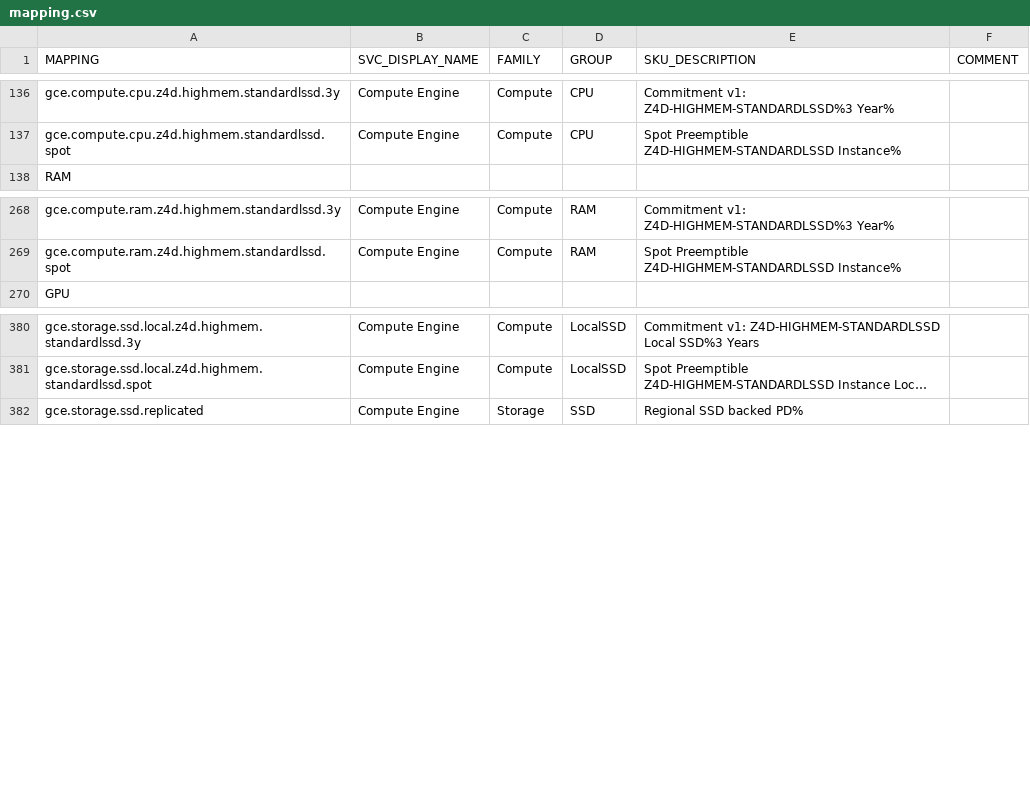
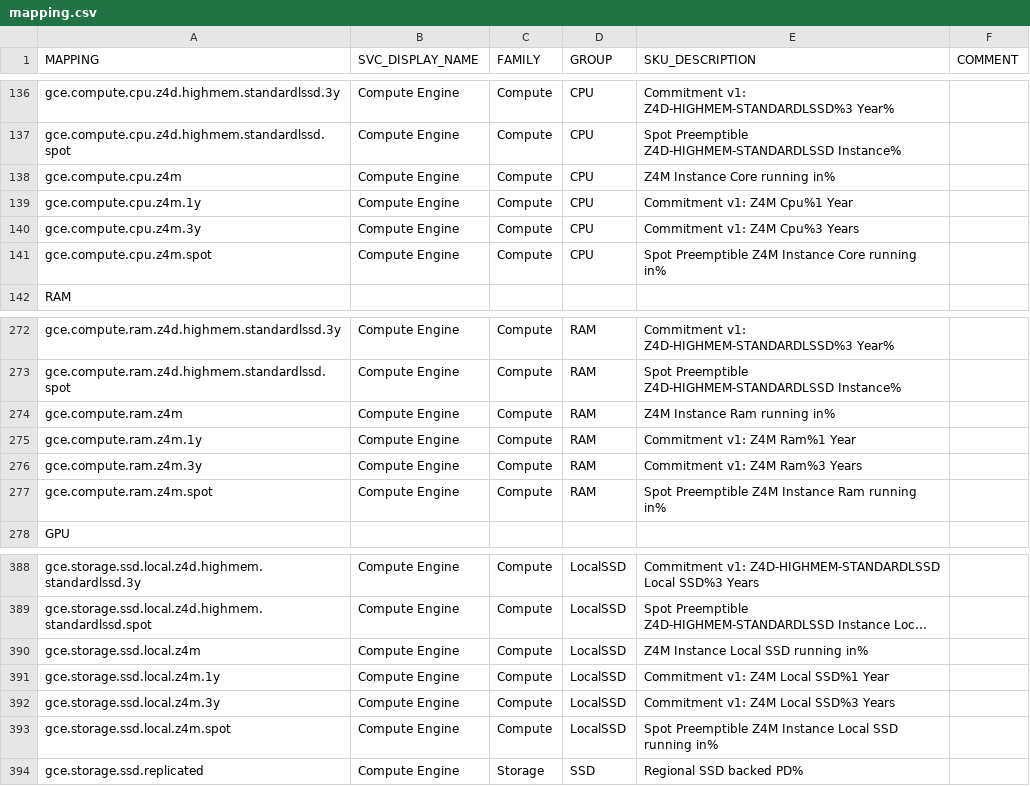
Before and after one commit to Cyclenerd/google-cloud-pricing-cost-calculator, a CSV file: build/mapping.csv, drawn as a sheet; only a part is shown, gaps mark what is left out; long unchanged cells end in …; the diff names each change by its address in the sheet, - before the commit and + after, or states it on an @@ line.

Commit message:
Add Z4M storage-optimized machine pricing (#535)

```diff
--- a/build/mapping.csv
+++ b/build/mapping.csv
+row 138: gce.compute.cpu.z4m | Compute Engine | Compute | CPU | Z4M Instance Core running in%
+row 139: gce.compute.cpu.z4m.1y | Compute Engine | Compute | CPU | Commitment v1: Z4M Cpu%1 Year
+row 140: gce.compute.cpu.z4m.3y | Compute Engine | Compute | CPU | Commitment v1: Z4M Cpu%3 Years
+row 141: gce.compute.cpu.z4m.spot | Compute Engine | Compute | CPU | Spot Preemptible Z4M Instance Core running in%
+row 274: gce.compute.ram.z4m | Compute Engine | Compute | RAM | Z4M Instance Ram running in%
+row 275: gce.compute.ram.z4m.1y | Compute Engine | Compute | RAM | Commitment v1: Z4M Ram%1 Year
+row 276: gce.compute.ram.z4m.3y | Compute Engine | Compute | RAM | Commitment v1: Z4M Ram%3 Years
+row 277: gce.compute.ram.z4m.spot | Compute Engine | Compute | RAM | Spot Preemptible Z4M Instance Ram running in%
+row 390: gce.storage.ssd.local.z4m | Compute Engine | Compute | LocalSSD | Z4M Instance Local SSD running in%
+row 391: gce.storage.ssd.local.z4m.1y | Compute Engine | Compute | LocalSSD | Commitment v1: Z4M Local SSD%1 Year
+row 392: gce.storage.ssd.local.z4m.3y | Compute Engine | Compute | LocalSSD | Commitment v1: Z4M Local SSD%3 Years
+row 393: gce.storage.ssd.local.z4m.spot | Compute Engine | Compute | LocalSSD | Spot Preemptible Z4M Instance Local SSD running in%
```
Also changed, not shown: 10 other files.
